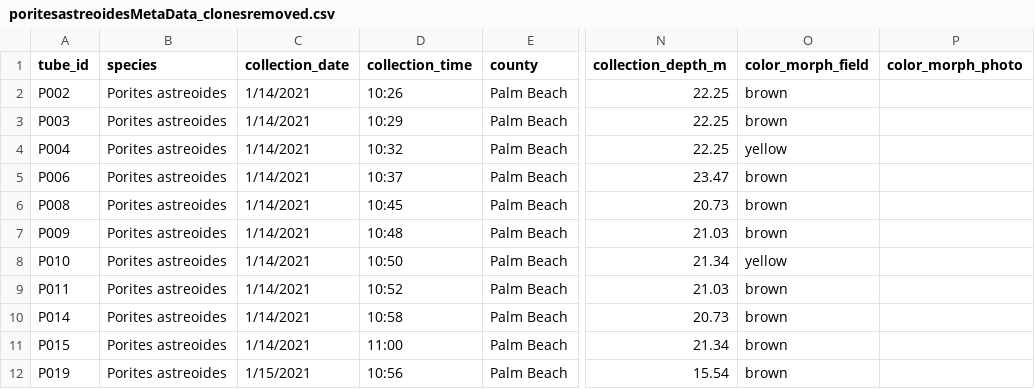
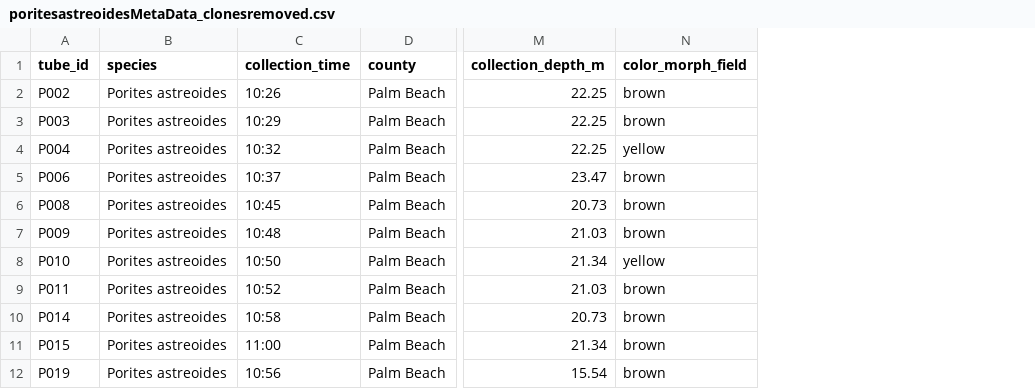
Before and after one commit to erin-shilling/SEFL_Pastreoides_2bRAD, a CSV file: data_files/poritesastreoidesMetaData_clonesremoved.csv, drawn as a sheet; only a part is shown, gaps mark what is left out; the diff names each change by its address in the sheet, - before the commit and + after, or states it on an @@ line.

```diff
--- a/data_files/poritesastreoidesMetaData_clonesremoved.csv
+++ b/data_files/poritesastreoidesMetaData_clonesremoved.csv
-column C (collection_date), rows 2-12: 1/14/2021 | 1/14/2021 | 1/14/2021 | 1/14/2021 | 1/14/2021 | 1/14/2021 | 1/14/2021 | 1/14/2021 | 1/14/2021 | 1/14/2021 | 1/15/2021
-column P (color_morph_photo), empty
```
Also changed, not shown: 36 other files.
